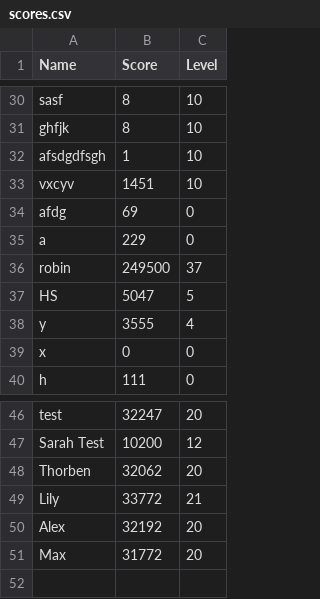
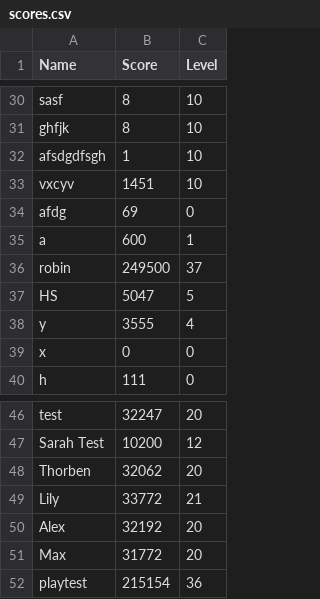
Before and after one commit to rohans2708/tetris-python, a CSV file: scores.csv, drawn as a sheet; only a part is shown, gaps mark what is left out.

```diff
--- a/scores.csv
+++ b/scores.csv
@@ -34,3 +34,3 @@ vxcyv,1451,10
 afdg,69,0
-a,229,0
+a,600,1
 robin,249500,37
@@ -51 +51,2 @@ Alex,32192,20
 Max,31772,20
+playtest,215154,36
```
Also changed, not shown: 6 other files.
